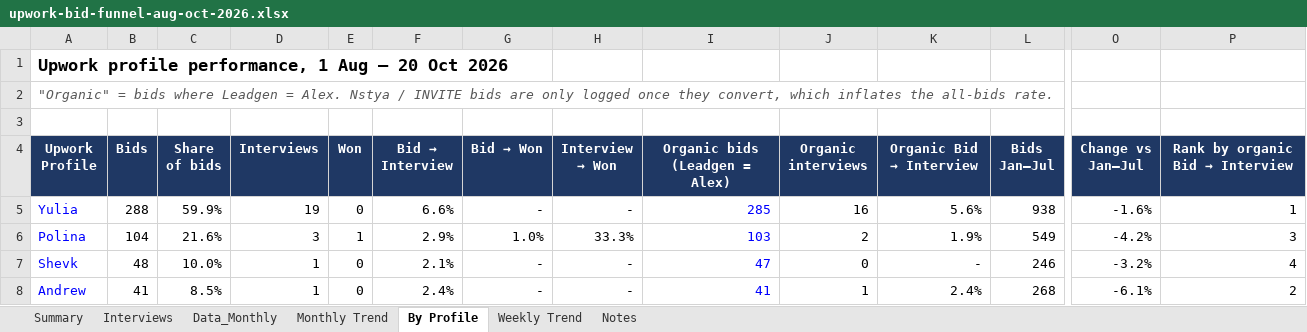
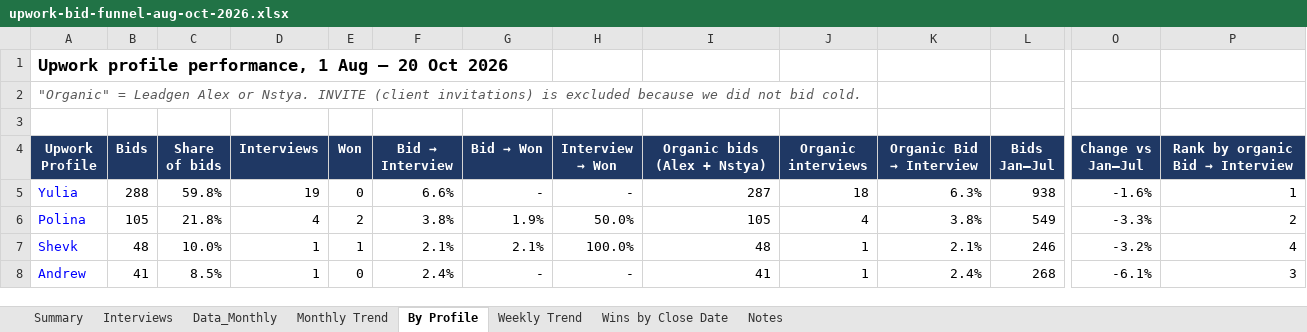
Before and after one commit to avedsof/new-repo, an Excel workbook: reports/upwork-bid-funnel-aug-oct-2026.xlsx, sheet By Profile, drawn as a sheet; only a part is shown, gaps mark what is left out; values as stored, in another font and other column widths than the file's, no borders; charts and pictures not drawn; the diff covers the shown part only; the diff names each change by its address in the sheet, - before the commit and + after, or states it on an @@ line.

```diff
--- a/reports/upwork-bid-funnel-aug-oct-2026.xlsx (sheet By Profile)
+++ b/reports/upwork-bid-funnel-aug-oct-2026.xlsx (sheet By Profile)
+sheet tab: Wins by Close Date
-A2 (Upwork Profile): "Organic" = bids where Leadgen = Alex. Nstya / INVITE bids are only logged once they convert, which inflates the all-bids rate.
+A2 (Upwork Profile): "Organic" = Leadgen Alex or Nstya. INVITE (client invitations) is excluded because we did not bid cold.
-I4: Organic bids (Leadgen = Alex)
+I4: Organic bids (Alex + Nstya)
-C5 (Share of bids): 59.9%
+C5 (Share of bids): 59.8%
-I5 (Organic bids (Alex + Nstya)): 285
+I5 (Organic bids (Alex + Nstya)): 287
-I5:I8 text colour: #0000FF
+I5:I8 text colour: black
-J5 (Organic interviews): 16
+J5 (Organic interviews): 18
-K5 (Organic Bid → Interview): 5.6%
+K5 (Organic Bid → Interview): 6.3%
-B6 (Bids): 104
+B6 (Bids): 105
-C6 (Share of bids): 21.6%
+C6 (Share of bids): 21.8%
-D6 (Interviews): 3
+D6 (Interviews): 4
-E6 (Won): 1
+E6 (Won): 2
-F6 (Bid → Interview): 2.9%
+F6 (Bid → Interview): 3.8%
-G6 (Bid → Won): 1.0%
+G6 (Bid → Won): 1.9%
-H6 (Interview → Won): 33.3%
+H6 (Interview → Won): 50.0%
-I6 (Organic bids (Alex + Nstya)): 103
+I6 (Organic bids (Alex + Nstya)): 105
-J6 (Organic interviews): 2
+J6 (Organic interviews): 4
-K6 (Organic Bid → Interview): 1.9%
+K6 (Organic Bid → Interview): 3.8%
-O6 (Change vs Jan–Jul): -4.2%
+O6 (Change vs Jan–Jul): -3.3%
-P6 (Rank by organic Bid → Interview): 3
+P6 (Rank by organic Bid → Interview): 2
-E7 (Won): 0
+E7 (Won): 1
-G7 (Bid → Won): -
+G7 (Bid → Won): 2.1%
-H7 (Interview → Won): -
+H7 (Interview → Won): 100.0%
-I7 (Organic bids (Alex + Nstya)): 47
+I7 (Organic bids (Alex + Nstya)): 48
-J7 (Organic interviews): 0
+J7 (Organic interviews): 1
-K7 (Organic Bid → Interview): -
+K7 (Organic Bid → Interview): 2.1%
-P8 (Rank by organic Bid → Interview): 2
+P8 (Rank by organic Bid → Interview): 3
```
Also changed, not shown: 8 added rows, 1 removed row and 15 edited cells elsewhere in this sheet, sheet Summary, sheet Interviews, sheet Monthly Trend, sheet Weekly Trend, sheet Notes, sheet Data_Monthly, formulas that keep their value, charts or pictures.
